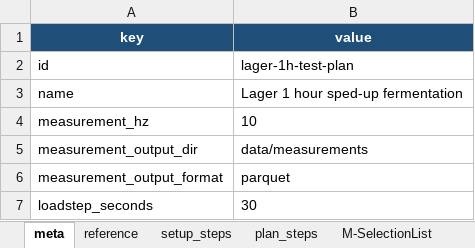
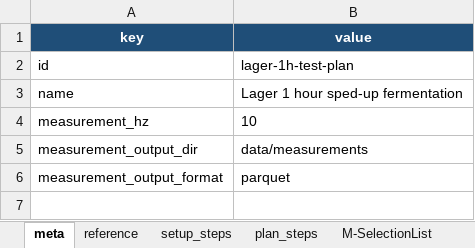
Before and after one commit to FelixAbeln/LabBREW, an Excel workbook: data/Example_Schedule.xlsx, sheet meta, drawn as a sheet; values as stored, in another font and other column widths than the file's, no borders; the diff names each change by its address in the sheet, - before the commit and + after, or states it on an @@ line.

```diff
--- a/data/Example_Schedule.xlsx (sheet meta)
+++ b/data/Example_Schedule.xlsx (sheet meta)
-row 7: loadstep_seconds | 30
```
Also changed, not shown: sheet setup_steps, sheet plan_steps, 20 other files.
